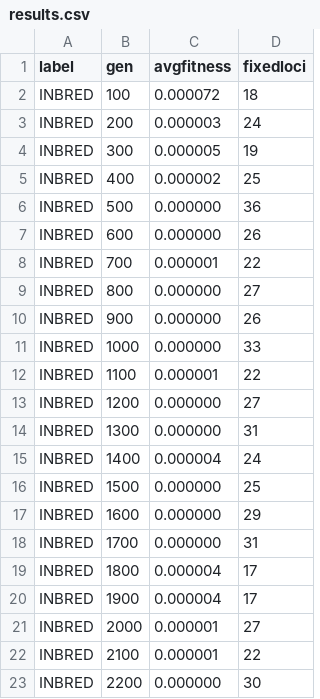
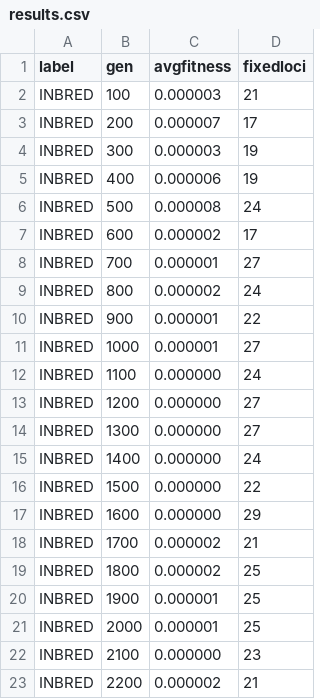
Before and after one commit to amark2005/Gene-Simulation, a CSV file: results.csv, drawn as a sheet; only a part is shown; the diff covers the shown part only.

```diff
--- a/results.csv
+++ b/results.csv
@@ -1,23 +1,23 @@
 label,gen,avgfitness,fixedloci
-INBRED,100,0.000072,18
-INBRED,200,0.000003,24
-INBRED,300,0.000005,19
-INBRED,400,0.000002,25
-INBRED,500,0.000000,36
-INBRED,600,0.000000,26
-INBRED,700,0.000001,22
-INBRED,800,0.000000,27
-INBRED,900,0.000000,26
-INBRED,1000,0.000000,33
-INBRED,1100,0.000001,22
+INBRED,100,0.000003,21
+INBRED,200,0.000007,17
+INBRED,300,0.000003,19
+INBRED,400,0.000006,19
+INBRED,500,0.000008,24
+INBRED,600,0.000002,17
+INBRED,700,0.000001,27
+INBRED,800,0.000002,24
+INBRED,900,0.000001,22
+INBRED,1000,0.000001,27
+INBRED,1100,0.000000,24
 INBRED,1200,0.000000,27
-INBRED,1300,0.000000,31
-INBRED,1400,0.000004,24
-INBRED,1500,0.000000,25
+INBRED,1300,0.000000,27
+INBRED,1400,0.000000,24
+INBRED,1500,0.000000,22
 INBRED,1600,0.000000,29
-INBRED,1700,0.000000,31
-INBRED,1800,0.000004,17
-INBRED,1900,0.000004,17
-INBRED,2000,0.000001,27
-INBRED,2100,0.000001,22
-INBRED,2200,0.000000,30
+INBRED,1700,0.000002,21
+INBRED,1800,0.000002,25
+INBRED,1900,0.000001,25
+INBRED,2000,0.000001,25
+INBRED,2100,0.000000,23
+INBRED,2200,0.000002,21
```
Also changed, not shown: 146 edited cells elsewhere in this file, 2 other files.
